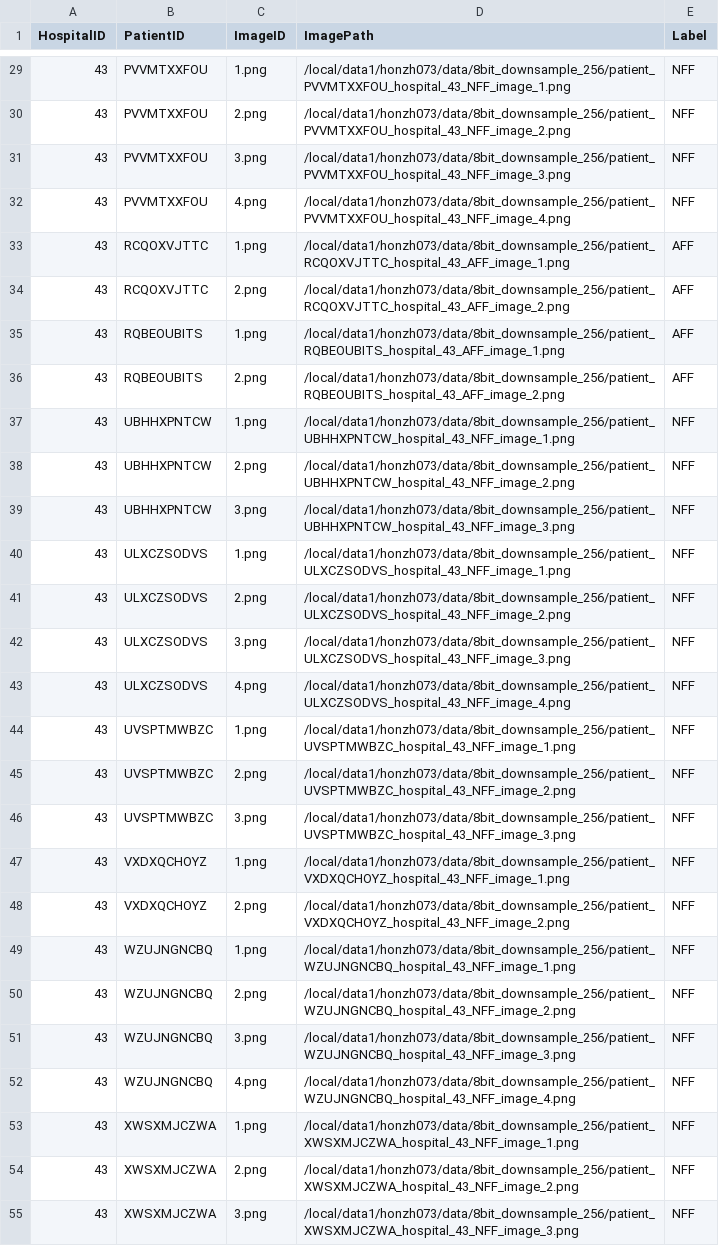
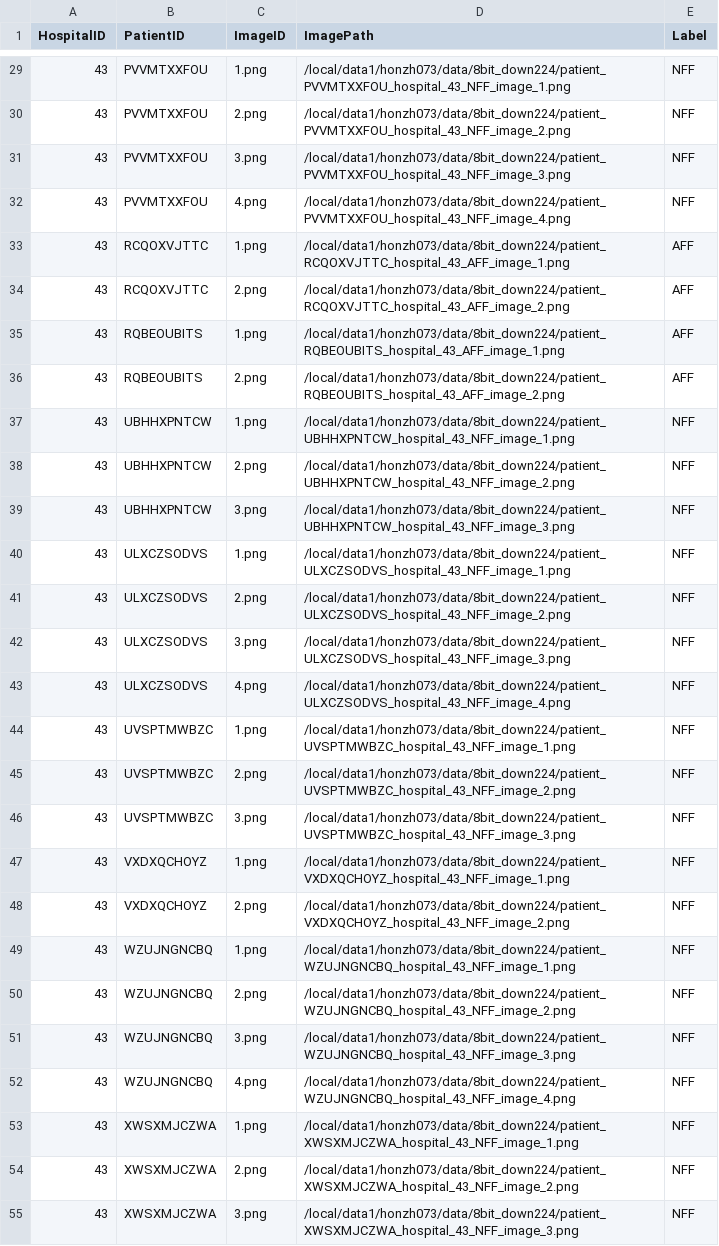
Before and after one commit to honzh073/FL, a CSV file: code/3_single_hospital/csv_files/val.csv, drawn as a sheet; only a part is shown, gaps mark what is left out; the diff covers the shown part only; the diff names each change by its address in the sheet, - before the commit and + after, or states it on an @@ line.

```diff
--- a/code/3_single_hospital/csv_files/val.csv
+++ b/code/3_single_hospital/csv_files/val.csv
-D29 (ImagePath): /local/data1/honzh073/data/8bit_downsample_256/patient_PVVMTXXFOU_hospital_43_NFF_image_1.png
+D29 (ImagePath): /local/data1/honzh073/data/8bit_down224/patient_PVVMTXXFOU_hospital_43_NFF_image_1.png
-D30 (ImagePath): /local/data1/honzh073/data/8bit_downsample_256/patient_PVVMTXXFOU_hospital_43_NFF_image_2.png
+D30 (ImagePath): /local/data1/honzh073/data/8bit_down224/patient_PVVMTXXFOU_hospital_43_NFF_image_2.png
-D31 (ImagePath): /local/data1/honzh073/data/8bit_downsample_256/patient_PVVMTXXFOU_hospital_43_NFF_image_3.png
+D31 (ImagePath): /local/data1/honzh073/data/8bit_down224/patient_PVVMTXXFOU_hospital_43_NFF_image_3.png
-D32 (ImagePath): /local/data1/honzh073/data/8bit_downsample_256/patient_PVVMTXXFOU_hospital_43_NFF_image_4.png
+D32 (ImagePath): /local/data1/honzh073/data/8bit_down224/patient_PVVMTXXFOU_hospital_43_NFF_image_4.png
-D33 (ImagePath): /local/data1/honzh073/data/8bit_downsample_256/patient_RCQOXVJTTC_hospital_43_AFF_image_1.png
+D33 (ImagePath): /local/data1/honzh073/data/8bit_down224/patient_RCQOXVJTTC_hospital_43_AFF_image_1.png
-D34 (ImagePath): /local/data1/honzh073/data/8bit_downsample_256/patient_RCQOXVJTTC_hospital_43_AFF_image_2.png
+D34 (ImagePath): /local/data1/honzh073/data/8bit_down224/patient_RCQOXVJTTC_hospital_43_AFF_image_2.png
-D35 (ImagePath): /local/data1/honzh073/data/8bit_downsample_256/patient_RQBEOUBITS_hospital_43_AFF_image_1.png
+D35 (ImagePath): /local/data1/honzh073/data/8bit_down224/patient_RQBEOUBITS_hospital_43_AFF_image_1.png
-D36 (ImagePath): /local/data1/honzh073/data/8bit_downsample_256/patient_RQBEOUBITS_hospital_43_AFF_image_2.png
+D36 (ImagePath): /local/data1/honzh073/data/8bit_down224/patient_RQBEOUBITS_hospital_43_AFF_image_2.png
-D37 (ImagePath): /local/data1/honzh073/data/8bit_downsample_256/patient_UBHHXPNTCW_hospital_43_NFF_image_1.png
+D37 (ImagePath): /local/data1/honzh073/data/8bit_down224/patient_UBHHXPNTCW_hospital_43_NFF_image_1.png
-D38 (ImagePath): /local/data1/honzh073/data/8bit_downsample_256/patient_UBHHXPNTCW_hospital_43_NFF_image_2.png
+D38 (ImagePath): /local/data1/honzh073/data/8bit_down224/patient_UBHHXPNTCW_hospital_43_NFF_image_2.png
-D39 (ImagePath): /local/data1/honzh073/data/8bit_downsample_256/patient_UBHHXPNTCW_hospital_43_NFF_image_3.png
+D39 (ImagePath): /local/data1/honzh073/data/8bit_down224/patient_UBHHXPNTCW_hospital_43_NFF_image_3.png
-D40 (ImagePath): /local/data1/honzh073/data/8bit_downsample_256/patient_ULXCZSODVS_hospital_43_NFF_image_1.png
+D40 (ImagePath): /local/data1/honzh073/data/8bit_down224/patient_ULXCZSODVS_hospital_43_NFF_image_1.png
-D41 (ImagePath): /local/data1/honzh073/data/8bit_downsample_256/patient_ULXCZSODVS_hospital_43_NFF_image_2.png
+D41 (ImagePath): /local/data1/honzh073/data/8bit_down224/patient_ULXCZSODVS_hospital_43_NFF_image_2.png
-D42 (ImagePath): /local/data1/honzh073/data/8bit_downsample_256/patient_ULXCZSODVS_hospital_43_NFF_image_3.png
+D42 (ImagePath): /local/data1/honzh073/data/8bit_down224/patient_ULXCZSODVS_hospital_43_NFF_image_3.png
-D43 (ImagePath): /local/data1/honzh073/data/8bit_downsample_256/patient_ULXCZSODVS_hospital_43_NFF_image_4.png
+D43 (ImagePath): /local/data1/honzh073/data/8bit_down224/patient_ULXCZSODVS_hospital_43_NFF_image_4.png
-D44 (ImagePath): /local/data1/honzh073/data/8bit_downsample_256/patient_UVSPTMWBZC_hospital_43_NFF_image_1.png
+D44 (ImagePath): /local/data1/honzh073/data/8bit_down224/patient_UVSPTMWBZC_hospital_43_NFF_image_1.png
-D45 (ImagePath): /local/data1/honzh073/data/8bit_downsample_256/patient_UVSPTMWBZC_hospital_43_NFF_image_2.png
+D45 (ImagePath): /local/data1/honzh073/data/8bit_down224/patient_UVSPTMWBZC_hospital_43_NFF_image_2.png
-D46 (ImagePath): /local/data1/honzh073/data/8bit_downsample_256/patient_UVSPTMWBZC_hospital_43_NFF_image_3.png
+D46 (ImagePath): /local/data1/honzh073/data/8bit_down224/patient_UVSPTMWBZC_hospital_43_NFF_image_3.png
-D47 (ImagePath): /local/data1/honzh073/data/8bit_downsample_256/patient_VXDXQCHOYZ_hospital_43_NFF_image_1.png
+D47 (ImagePath): /local/data1/honzh073/data/8bit_down224/patient_VXDXQCHOYZ_hospital_43_NFF_image_1.png
-D48 (ImagePath): /local/data1/honzh073/data/8bit_downsample_256/patient_VXDXQCHOYZ_hospital_43_NFF_image_2.png
+D48 (ImagePath): /local/data1/honzh073/data/8bit_down224/patient_VXDXQCHOYZ_hospital_43_NFF_image_2.png
-D49 (ImagePath): /local/data1/honzh073/data/8bit_downsample_256/patient_WZUJNGNCBQ_hospital_43_NFF_image_1.png
+D49 (ImagePath): /local/data1/honzh073/data/8bit_down224/patient_WZUJNGNCBQ_hospital_43_NFF_image_1.png
-D50 (ImagePath): /local/data1/honzh073/data/8bit_downsample_256/patient_WZUJNGNCBQ_hospital_43_NFF_image_2.png
+D50 (ImagePath): /local/data1/honzh073/data/8bit_down224/patient_WZUJNGNCBQ_hospital_43_NFF_image_2.png
-D51 (ImagePath): /local/data1/honzh073/data/8bit_downsample_256/patient_WZUJNGNCBQ_hospital_43_NFF_image_3.png
+D51 (ImagePath): /local/data1/honzh073/data/8bit_down224/patient_WZUJNGNCBQ_hospital_43_NFF_image_3.png
-D52 (ImagePath): /local/data1/honzh073/data/8bit_downsample_256/patient_WZUJNGNCBQ_hospital_43_NFF_image_4.png
+D52 (ImagePath): /local/data1/honzh073/data/8bit_down224/patient_WZUJNGNCBQ_hospital_43_NFF_image_4.png
-D53 (ImagePath): /local/data1/honzh073/data/8bit_downsample_256/patient_XWSXMJCZWA_hospital_43_NFF_image_1.png
+D53 (ImagePath): /local/data1/honzh073/data/8bit_down224/patient_XWSXMJCZWA_hospital_43_NFF_image_1.png
-D54 (ImagePath): /local/data1/honzh073/data/8bit_downsample_256/patient_XWSXMJCZWA_hospital_43_NFF_image_2.png
+D54 (ImagePath): /local/data1/honzh073/data/8bit_down224/patient_XWSXMJCZWA_hospital_43_NFF_image_2.png
-D55 (ImagePath): /local/data1/honzh073/data/8bit_downsample_256/patient_XWSXMJCZWA_hospital_43_NFF_image_3.png
+D55 (ImagePath): /local/data1/honzh073/data/8bit_down224/patient_XWSXMJCZWA_hospital_43_NFF_image_3.png
```
Also changed, not shown: 39 edited cells elsewhere in this file, code/3_single_hospital/csv_files/test.csv, code/3_single_hospital/csv_files/train.csv, 12 other files.
